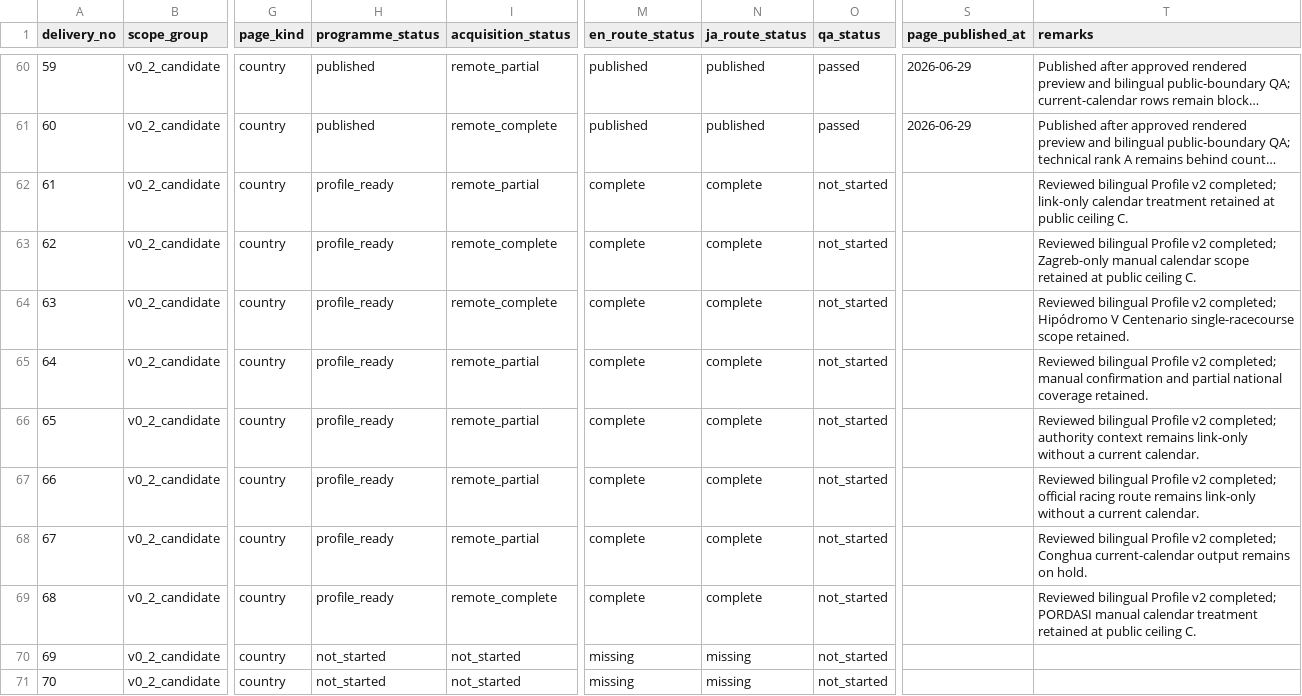
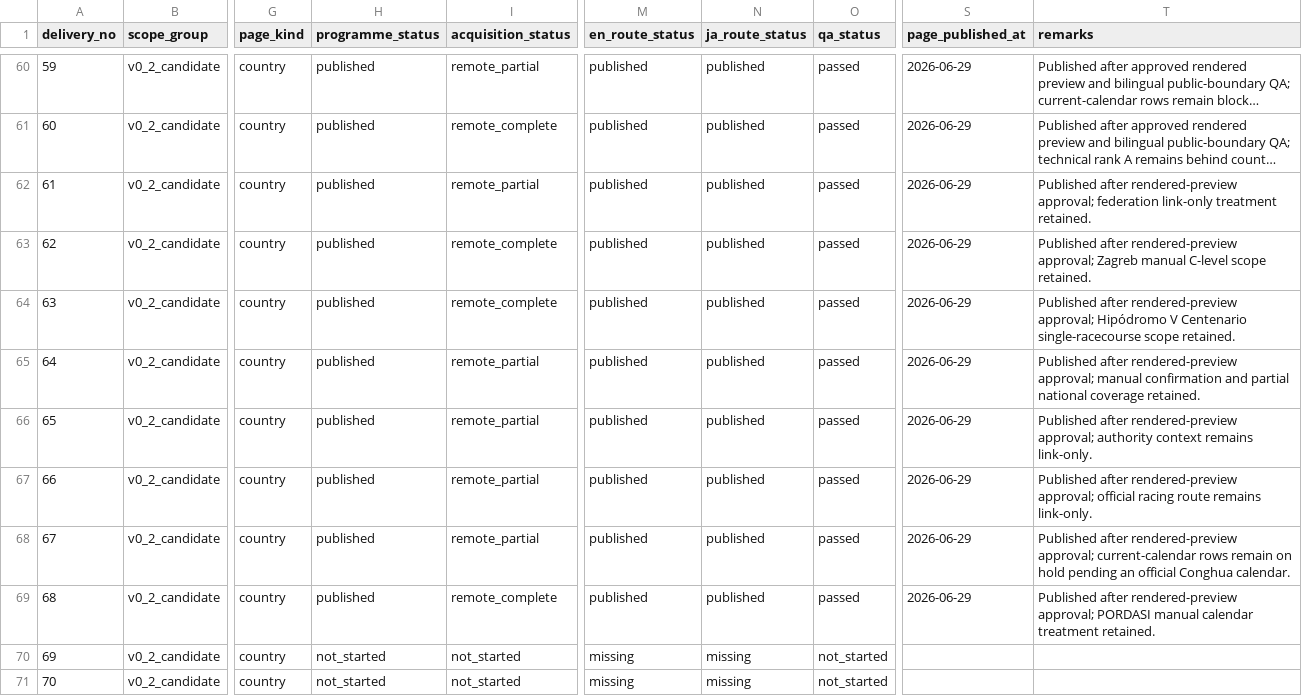
Before and after one commit to badjoke-lab/where-horses-run, a TSV file: docs/country-pages/98-country-tracker.tsv, drawn as a sheet; only a part is shown, gaps mark what is left out; long unchanged cells end in …; the diff names each change by its address in the sheet, - before the commit and + after, or states it on an @@ line.

Commit message:
Publish country pages 61-68 (#333)
Publish eight bilingual country pages after approved rendered-preview QA. Advance the programme to WHR-ST2-69-76.

```diff
--- a/docs/country-pages/98-country-tracker.tsv
+++ b/docs/country-pages/98-country-tracker.tsv
-H62:H69 (programme_status): profile_ready
+H62:H69 (programme_status): published
-M62:M69 (en_route_status): complete
+M62:M69 (en_route_status): published
-N62:N69 (ja_route_status): complete
+N62:N69 (ja_route_status): published
-O62:O69 (qa_status): not_started
+O62:O69 (qa_status): passed
-S62:S69 (page_published_at): (empty)
+S62:S69 (page_published_at): 2026-06-29
-T62 (remarks): Reviewed bilingual Profile v2 completed; link-only calendar treatment retained at public ceiling C.
+T62 (remarks): Published after rendered-preview approval; federation link-only treatment retained.
-T63 (remarks): Reviewed bilingual Profile v2 completed; Zagreb-only manual calendar scope retained at public ceiling C.
+T63 (remarks): Published after rendered-preview approval; Zagreb manual C-level scope retained.
-T64 (remarks): Reviewed bilingual Profile v2 completed; Hipódromo V…
+T64 (remarks): Published after rendered-preview approval; Hipódromo V…
-T65 (remarks): Reviewed bilingual Profile v2 completed; manual confirmation…
+T65 (remarks): Published after rendered-preview approval; manual confirmation…
-T66 (remarks): Reviewed bilingual Profile v2 completed; authority context remains link-only without a current calendar.
+T66 (remarks): Published after rendered-preview approval; authority context remains link-only.
-T67 (remarks): Reviewed bilingual Profile v2 completed; official racing route remains link-only without a current calendar.
+T67 (remarks): Published after rendered-preview approval; official racing route remains link-only.
-T68 (remarks): Reviewed bilingual Profile v2 completed; Conghua current-calendar output remains on hold.
+T68 (remarks): Published after rendered-preview approval; current-calendar rows remain on hold pending an official Conghua calendar.
-T69 (remarks): Reviewed bilingual Profile v2 completed; PORDASI manual calendar treatment retained at public ceiling C.
+T69 (remarks): Published after rendered-preview approval; PORDASI manual calendar treatment retained.
```
Also changed, not shown: 11 other files.
